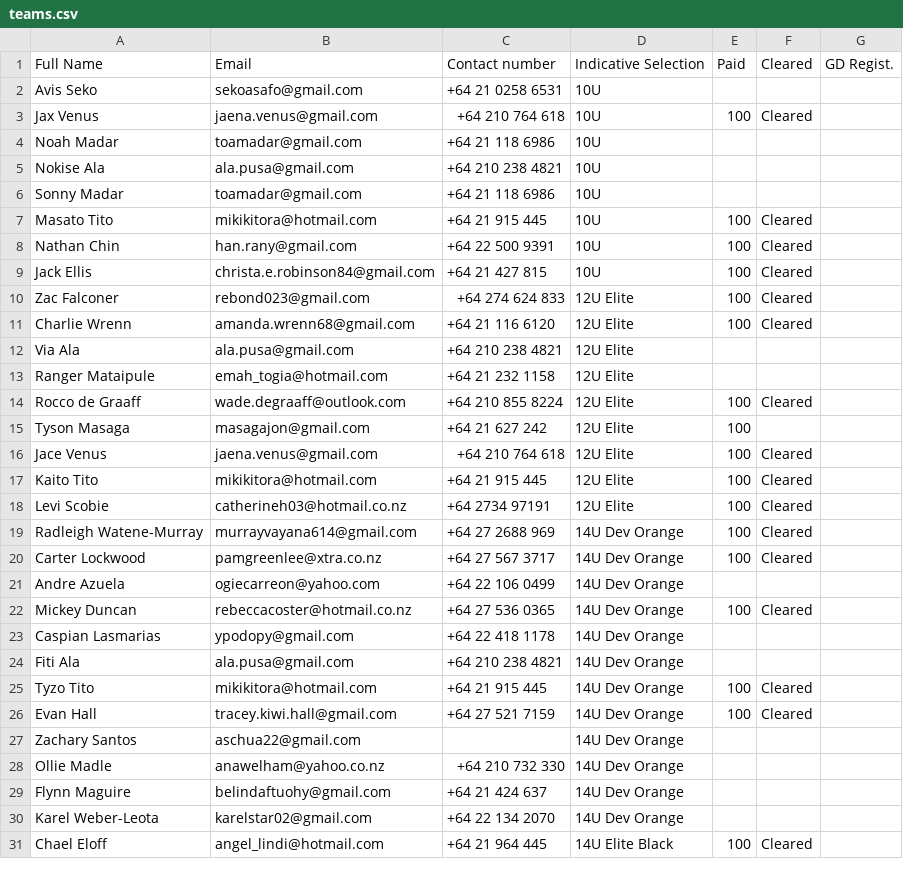
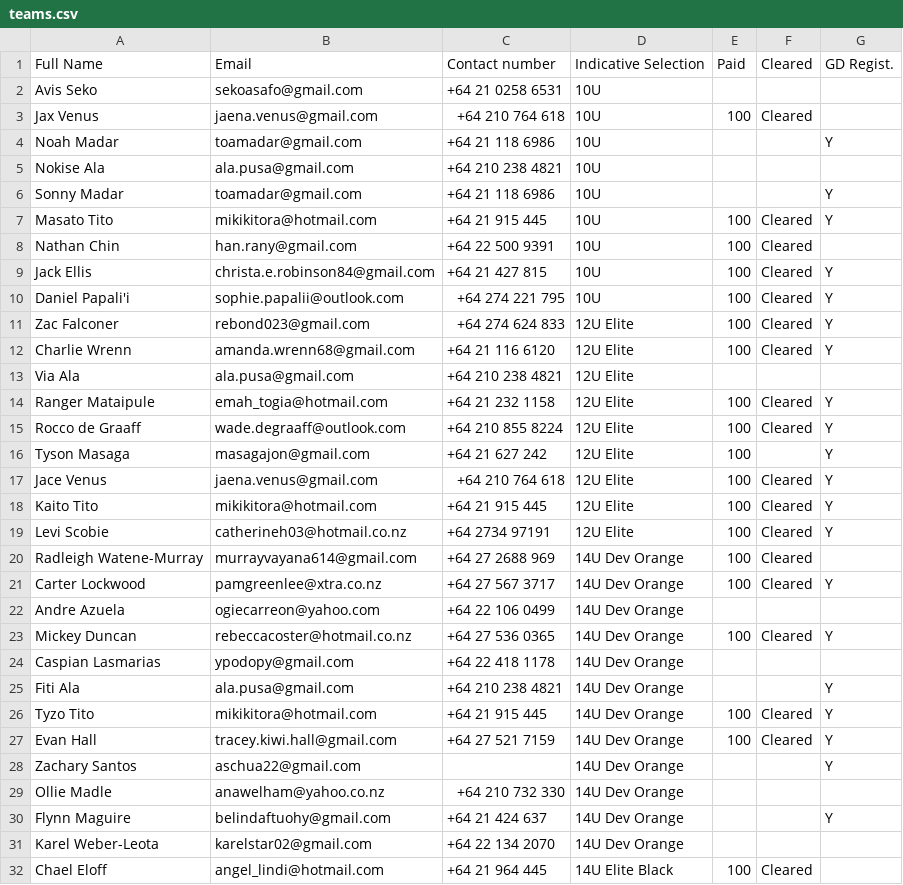
Before and after one commit to limonza/te-tai-hou-teams-2025, a CSV file: teams.csv, drawn as a sheet; only a part is shown; the diff covers the shown part only.

Commit message:
Update teams.csv

```diff
--- a/teams.csv
+++ b/teams.csv
@@ -3,28 +3,29 @@ Avis Seko,sekoasafo@gmail.com,+64 21 0258 6531,10U,,,
 Jax Venus,jaena.venus@gmail.com,+64 210 764 618,10U,100,Cleared,
-Noah Madar,toamadar@gmail.com,+64 21 118 6986,10U,,,
+Noah Madar,toamadar@gmail.com,+64 21 118 6986,10U,,,Y
 Nokise Ala,ala.pusa@gmail.com,+64 210 238 4821,10U,,,
-Sonny Madar,toamadar@gmail.com,+64 21 118 6986,10U,,,
-Masato Tito,mikikitora@hotmail.com,+64 21 915 445,10U,100,Cleared,
+Sonny Madar,toamadar@gmail.com,+64 21 118 6986,10U,,,Y
+Masato Tito,mikikitora@hotmail.com,+64 21 915 445,10U,100,Cleared,Y
 Nathan Chin,han.rany@gmail.com,+64 22 500 9391,10U,100,Cleared,
-Jack  Ellis ,christa.e.robinson84@gmail.com,+64 21 427 815,10U,100,Cleared,
-Zac Falconer ,rebond023@gmail.com,+64 274 624 833,12U Elite,100,Cleared,
-Charlie Wrenn,amanda.wrenn68@gmail.com,+64 21 116 6120,12U Elite,100,Cleared,
+Jack  Ellis ,christa.e.robinson84@gmail.com,+64 21 427 815,10U,100,Cleared,Y
+Daniel Papali'i,sophie.papalii@outlook.com,+64 274 221 795,10U,100,Cleared,Y
+Zac Falconer ,rebond023@gmail.com,+64 274 624 833,12U Elite,100,Cleared,Y
+Charlie Wrenn,amanda.wrenn68@gmail.com,+64 21 116 6120,12U Elite,100,Cleared,Y
 Via Ala,ala.pusa@gmail.com,+64 210 238 4821,12U Elite,,,
-Ranger Mataipule,emah_togia@hotmail.com,+64 21 232 1158,12U Elite,,,
-Rocco de Graaff,wade.degraaff@outlook.com,+64 210 855 8224,12U Elite,100,Cleared,
-Tyson Masaga,masagajon@gmail.com,+64 21 627 242,12U Elite,100,,
-Jace Venus,jaena.venus@gmail.com,+64 210 764 618,12U Elite,100,Cleared,
-Kaito Tito,mikikitora@hotmail.com,+64 21 915 445,12U Elite,100,Cleared,
-Levi Scobie,catherineh03@hotmail.co.nz,+64 2734 97191,12U Elite,100,Cleared,
+Ranger Mataipule,emah_togia@hotmail.com,+64 21 232 1158,12U Elite,100,Cleared,Y
+Rocco de Graaff,wade.degraaff@outlook.com,+64 210 855 8224,12U Elite,100,Cleared,Y
+Tyson Masaga,masagajon@gmail.com,+64 21 627 242,12U Elite,100,,Y
+Jace Venus,jaena.venus@gmail.com,+64 210 764 618,12U Elite,100,Cleared,Y
+Kaito Tito,mikikitora@hotmail.com,+64 21 915 445,12U Elite,100,Cleared,Y
+Levi Scobie,catherineh03@hotmail.co.nz,+64 2734 97191,12U Elite,100,Cleared,Y
 Radleigh Watene-Murray,murrayvayana614@gmail.com,+64 27 2688 969,14U Dev Orange,100,Cleared,
-Carter Lockwood,pamgreenlee@xtra.co.nz,+64 27 567 3717,14U Dev Orange,100,Cleared,
+Carter Lockwood,pamgreenlee@xtra.co.nz,+64 27 567 3717,14U Dev Orange,100,Cleared,Y
 Andre Azuela,ogiecarreon@yahoo.com,+64 22 106 0499,14U Dev Orange,,,
-Mickey  Duncan ,rebeccacoster@hotmail.co.nz,+64 27 536 0365,14U Dev Orange,100,Cleared,
+Mickey  Duncan ,rebeccacoster@hotmail.co.nz,+64 27 536 0365,14U Dev Orange,100,Cleared,Y
 Caspian  Lasmarias,ypodopy@gmail.com,+64 22 418 1178,14U Dev Orange,,,
-Fiti Ala,ala.pusa@gmail.com,+64 210 238 4821,14U Dev Orange,,,
-Tyzo Tito,mikikitora@hotmail.com,+64 21 915 445,14U Dev Orange,100,Cleared,
-Evan Hall,tracey.kiwi.hall@gmail.com,+64 27 521 7159,14U Dev Orange,100,Cleared,
-Zachary Santos,aschua22@gmail.com,,14U Dev Orange,,,
+Fiti Ala,ala.pusa@gmail.com,+64 210 238 4821,14U Dev Orange,,,Y
+Tyzo Tito,mikikitora@hotmail.com,+64 21 915 445,14U Dev Orange,100,Cleared,Y
+Evan Hall,tracey.kiwi.hall@gmail.com,+64 27 521 7159,14U Dev Orange,100,Cleared,Y
+Zachary Santos,aschua22@gmail.com,,14U Dev Orange,,,Y
 Ollie  Madle ,anawelham@yahoo.co.nz,+64 210 732 330,14U Dev Orange,,,
-Flynn Maguire,belindaftuohy@gmail.com,+64 21 424 637,14U Dev Orange,,,
+Flynn Maguire,belindaftuohy@gmail.com,+64 21 424 637,14U Dev Orange,,,Y
 Karel Weber-Leota ,karelstar02@gmail.com,+64 22 134 2070,14U Dev Orange,,,
```
Also changed, not shown: 3 added rows, 2 removed rows and 68 edited cells elsewhere in this file.
